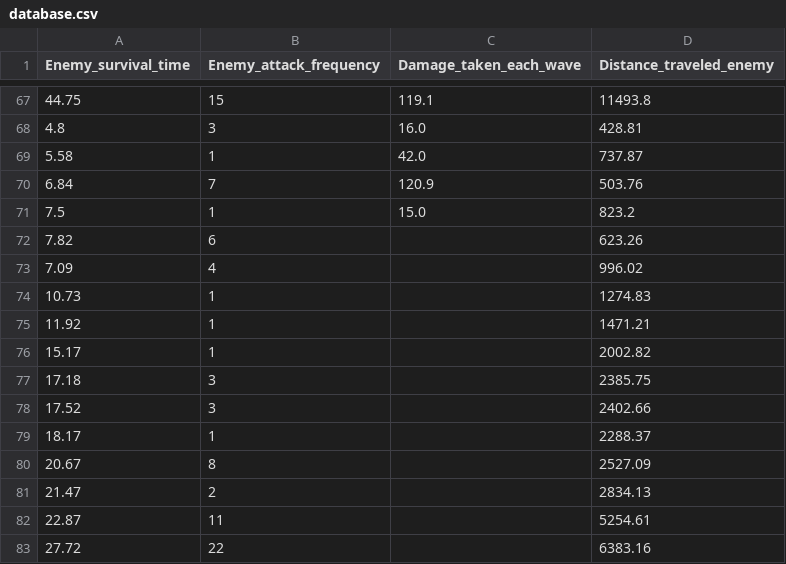
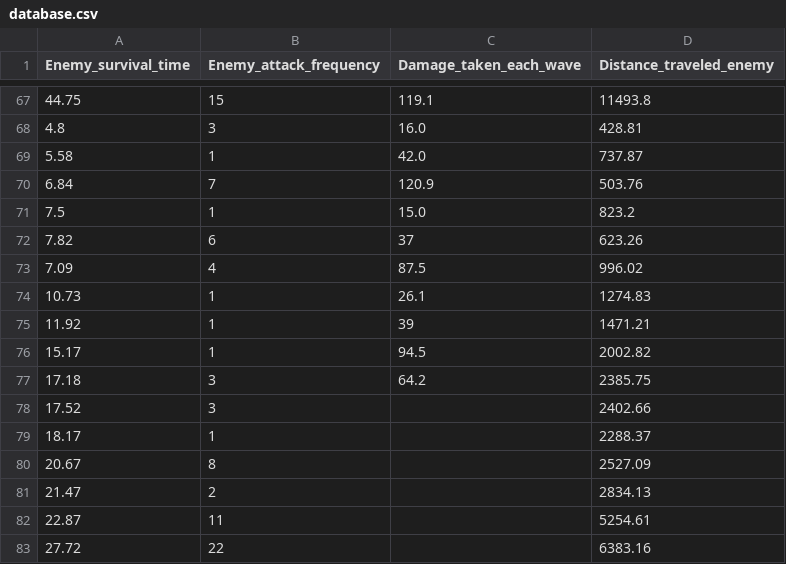
Before and after one commit to JirakornChaitanaporn/Yearproject1-6710545474, a CSV file: database.csv, drawn as a sheet; only a part is shown, gaps mark what is left out.

```diff
--- a/database.csv
+++ b/database.csv
@@ -71,8 +71,8 @@ Enemy_survival_time,Enemy_attack_frequency,Damage_taken_each_wave,Distance_trave
 7.5,1,15.0,823.2
-7.82,6,,623.26
-7.09,4,,996.02
-10.73,1,,1274.83
-11.92,1,,1471.21
-15.17,1,,2002.82
-17.18,3,,2385.75
+7.82,6,37,623.26
+7.09,4,87.5,996.02
+10.73,1,26.1,1274.83
+11.92,1,39,1471.21
+15.17,1,94.5,2002.82
+17.18,3,64.2,2385.75
 17.52,3,,2402.66
```
Also changed, not shown: 1 other file.
